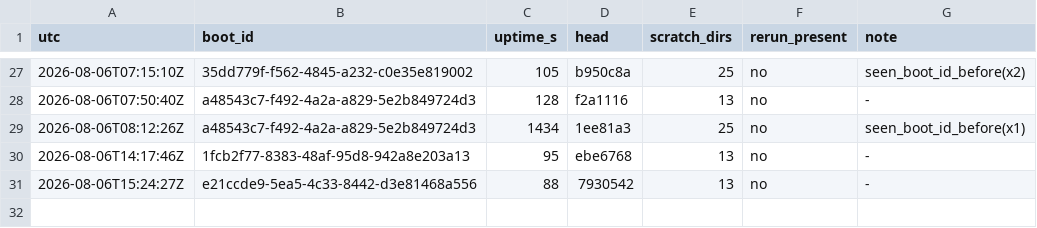
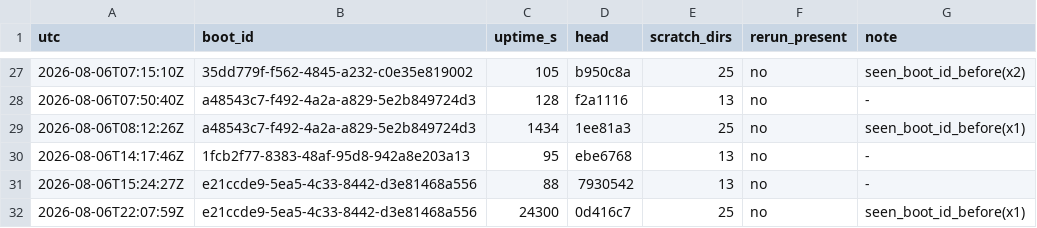
Before and after one commit to dastin359/athanor, a TSV file: evidence/box_fingerprint.tsv, drawn as a sheet; only a part is shown, gaps mark what is left out; the diff names each change by its address in the sheet, - before the commit and + after, or states it on an @@ line.

```diff
--- a/evidence/box_fingerprint.tsv
+++ b/evidence/box_fingerprint.tsv
+row 32: 2026-08-06T22:07:59Z | e21ccde9-5ea5-4c33-8442-d3e81468a556 | 24300 | 0d416c7 | 25 | no | seen_boot_id_before(x1)
```
